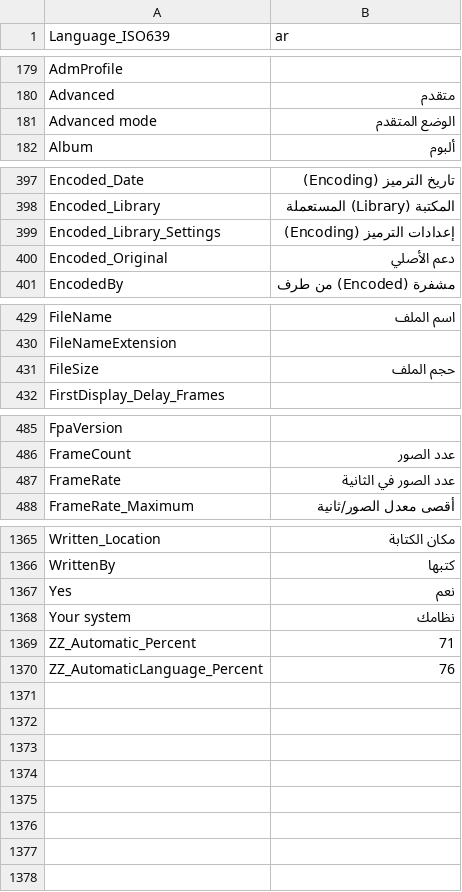
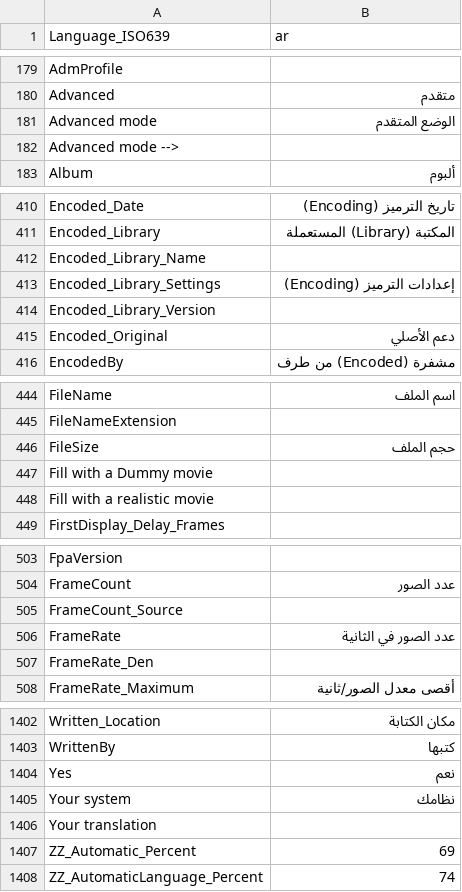
Before and after one commit to lemutec/MediaInfoNet, a CSV file: pack/Resource/Plugin/Language/ar.csv, drawn as a sheet; only a part is shown, gaps mark what is left out; the diff covers the shown part only.

```diff
--- a/pack/Resource/Plugin/Language/ar.csv
+++ b/pack/Resource/Plugin/Language/ar.csv
@@ -181,2 +181,3 @@ Advanced;متقدم
 Advanced mode;الوضع المتقدم
+Advanced mode -->;
 Album;ألبوم
@@ -398,3 +411,5 @@ Encoded_Date;تاريخ الترميز (Encoding)
 Encoded_Library;المكتبة (Library) المستعملة
+Encoded_Library_Name;
 Encoded_Library_Settings;إعدادات الترميز (Encoding)
+Encoded_Library_Version;
 Encoded_Original;دعم الأصلي
@@ -431,2 +446,4 @@ FileNameExtension;
 FileSize;حجم الملف
+Fill with a Dummy movie;
+Fill with a realistic movie;
 FirstDisplay_Delay_Frames;
@@ -486,3 +504,5 @@ FpaVersion;
 FrameCount;عدد الصور
+FrameCount_Source;
 FrameRate;عدد الصور في الثانية
+FrameRate_Den;
 FrameRate_Maximum;أقصى معدل الصور/ثانية
@@ -1368,3 +1405,4 @@ Yes;نعم
 Your system;نظامك
-ZZ_Automatic_Percent;71
-ZZ_AutomaticLanguage_Percent;76
+Your translation;
+ZZ_Automatic_Percent;69
+ZZ_AutomaticLanguage_Percent;74
```
Also changed, not shown: 30 added rows and 1 moved row elsewhere in this file, pack/Resource/Plugin/Language/be.csv, pack/Resource/Plugin/Language/bg.csv, 38 other files.
